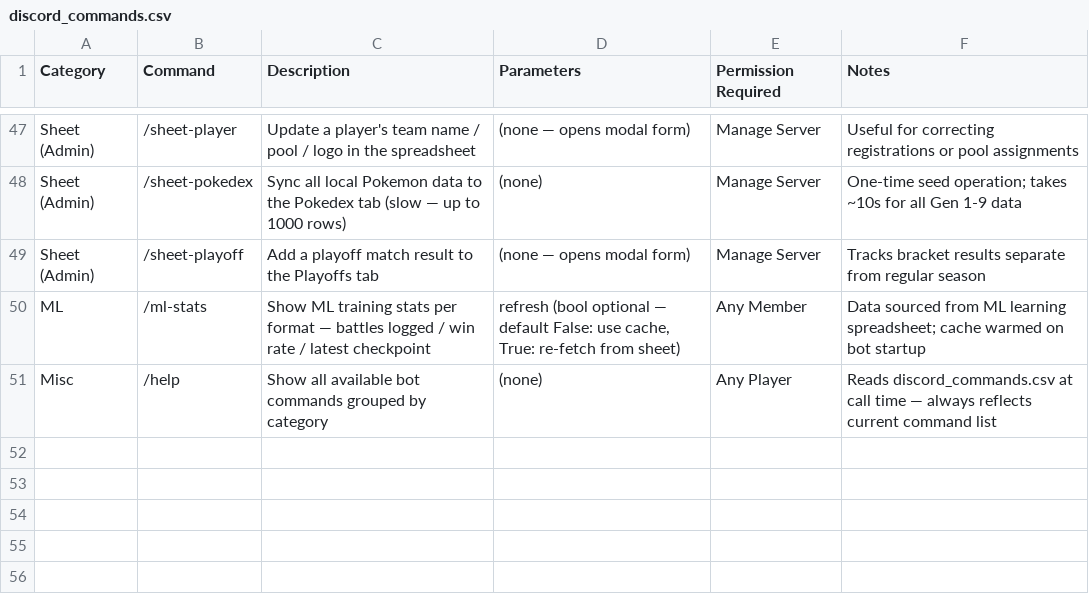
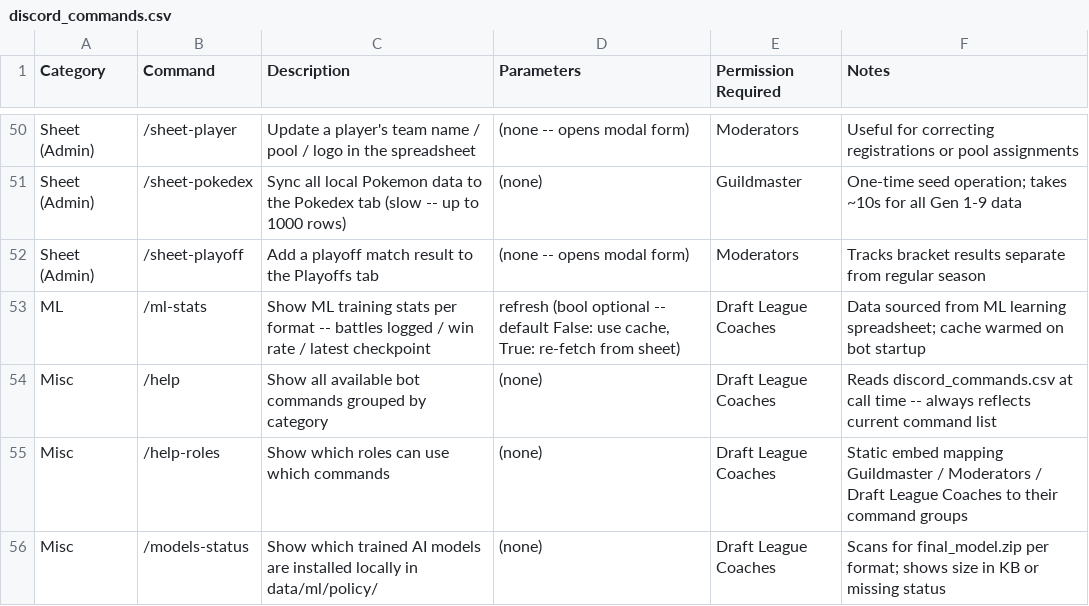
Before and after one commit to NoChillOrganization/NCLPDLB, a CSV file: discord_commands.csv, drawn as a sheet; only a part is shown, gaps mark what is left out; addresses are those after the commit; the diff covers the shown part only; the diff names each change by its address in the sheet, - before the commit and + after, or states it on an @@ line.

```diff
--- a/discord_commands.csv
+++ b/discord_commands.csv
-D50 (Parameters): (none — opens modal form)
+D50 (Parameters): (none -- opens modal form)
-E50 (Permission Required): Manage Server
+E50 (Permission Required): Moderators
-C51 (Description): …tab (slow — up to…
+C51 (Description): …tab (slow -- up to…
-E51 (Permission Required): Manage Server
+E51 (Permission Required): Guildmaster
-D52 (Parameters): (none — opens modal form)
+D52 (Parameters): (none -- opens modal form)
-E52 (Permission Required): Manage Server
+E52 (Permission Required): Moderators
-C53 (Description): …per format — battles logged…
+C53 (Description): …per format -- battles logged…
-D53 (Parameters): …(bool optional — default False:…
+D53 (Parameters): …(bool optional -- default False:…
-E53 (Permission Required): Any Member
+E53 (Permission Required): Draft League Coaches
-E54 (Permission Required): Any Player
+E54 (Permission Required): Draft League Coaches
-F54 (Notes): …call time — always reflects…
+F54 (Notes): …call time -- always reflects…
+row 55: Misc | /help-roles | Show which roles can use which commands | (none) | Draft League Coaches | Static embed mapping Guildmaster / Moderators / Draft League Coaches to their command groups
+row 56: Misc | /models-status | Show which trained AI models are installed locally in data/ml/policy/ | (none) | Draft League Coaches | Scans for final_model.zip per format; shows size in KB or missing status
```
Also changed, not shown: 3 added rows and 74 edited cells elsewhere in this file, 11 other files.
